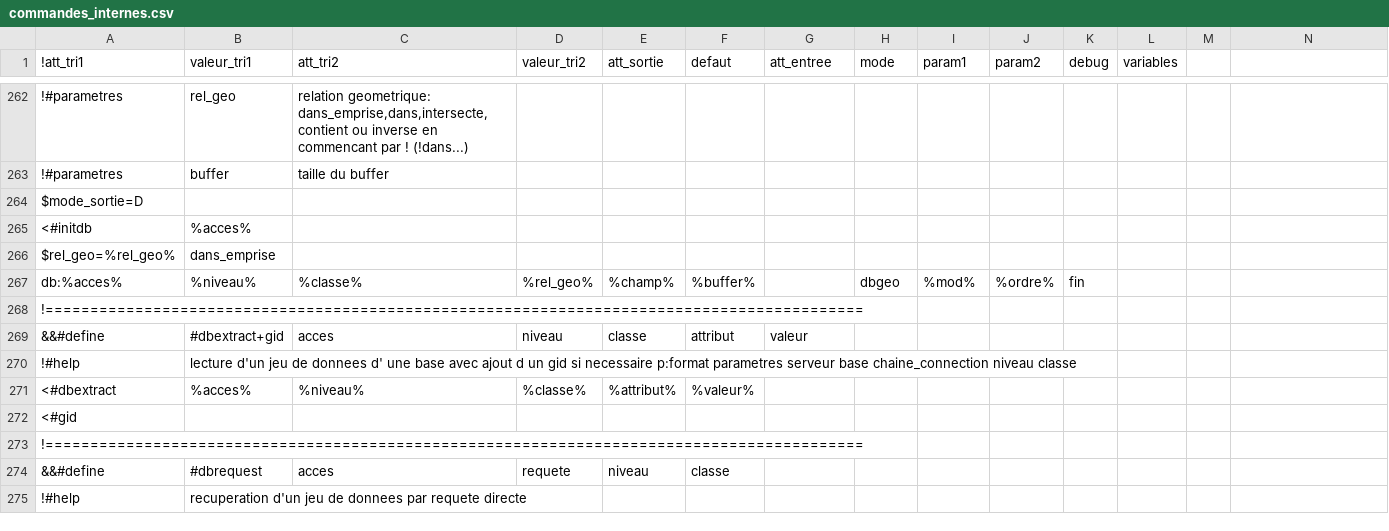
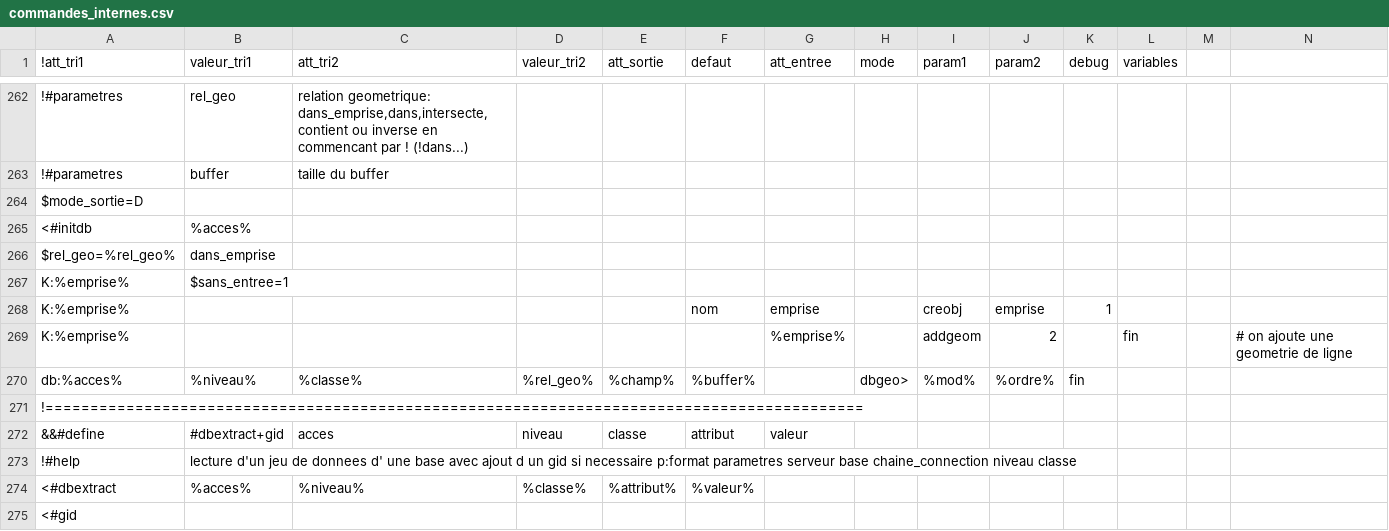
Before and after one commit to service-GCT-EMS/pyetl, a CSV file: pyetl/moteur/fonctions/commandes_internes.csv, drawn as a sheet; only a part is shown, gaps mark what is left out; the shorter side is filled out with more unchanged rows.

```diff
--- a/pyetl/moteur/fonctions/commandes_internes.csv
+++ b/pyetl/moteur/fonctions/commandes_internes.csv
@@ -266,3 +266,6 @@ $mode_sortie=D;;;;;;;;;;;
 $rel_geo=%rel_geo%;dans_emprise;;;;;;;;;;;
-db:%acces%;%niveau%;%classe%;%rel_geo%;%champ%;%buffer%;;dbgeo;%mod%;%ordre%;fin;
+K:%emprise%;$sans_entree=1;;;;
+K:%emprise%;;;;;nom;emprise;;creobj;emprise;1;
+K:%emprise%;;;;;;%emprise%;;addgeom;2;;fin;;# on ajoute une geometrie de ligne
+db:%acces%;%niveau%;%classe%;%rel_geo%;%champ%;%buffer%;;dbgeo>;%mod%;%ordre%;fin;
 !===========================================================================================;;;;;;;;;;;
```
Also changed, not shown: pyetl/moteur/fonctions/cache_commandes.csv, 9 other files.
